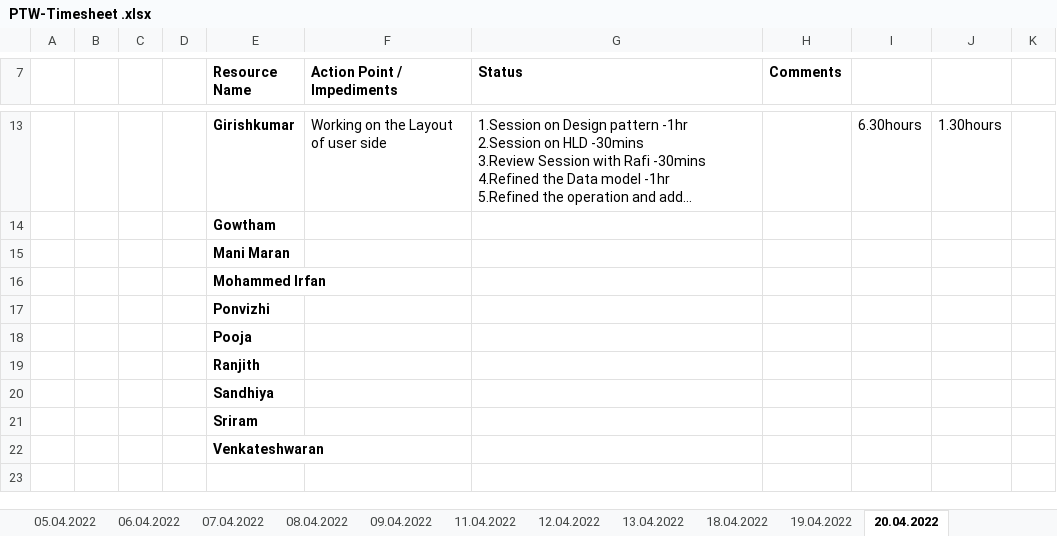
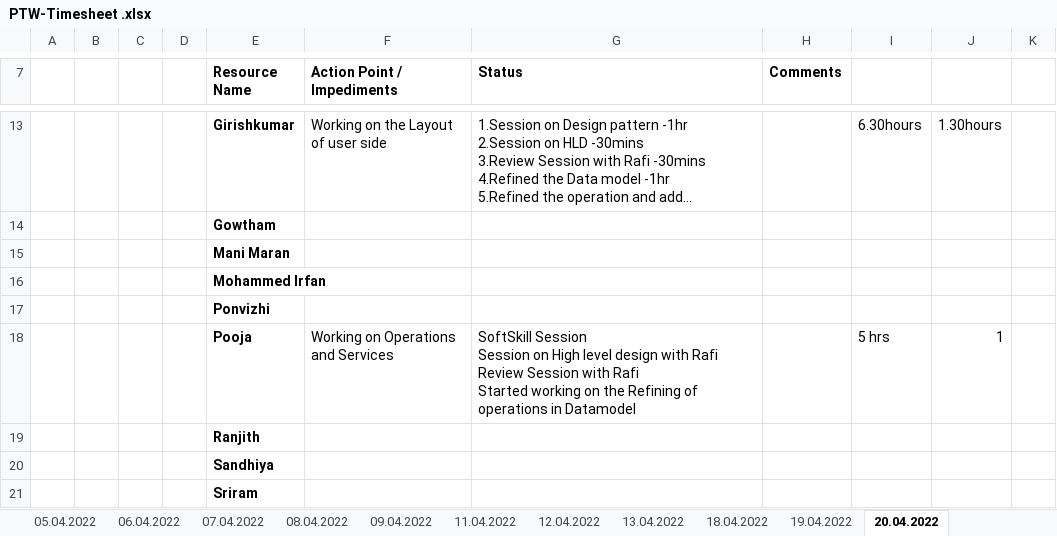
Before and after one commit to arvi9/ASPNet-WebAPI-Anngular-Project, an Excel workbook: Aurora/Process/PTW-Timesheet .xlsx, sheet 20.04.2022, drawn as a sheet; only a part is shown, gaps mark what is left out; the shorter side is filled out with more unchanged rows; long unchanged cells end in …; values as stored, in another font and other column widths than the file's, no borders; removed rows and columns are numbered as before the commit, all else as after; ↵ is a line break in a cell; the diff names each change by its address in the sheet, - before the commit and + after, or states it on an @@ line.

Commit message:
Updated TimeSheet-Pooja

```diff
--- a/Aurora/Process/PTW-Timesheet .xlsx (sheet 20.04.2022)
+++ b/Aurora/Process/PTW-Timesheet .xlsx (sheet 20.04.2022)
-row 18:  |  |  |  | Pooja
+row 18:  |  |  |  | Pooja | Working on Operations and Services | SoftSkill Session ↵ Session on High level design with Rafi ↵ Review Session with Rafi ↵ Started working on the Refining of operations in Datamodel |  | 5 hrs | 1
```
